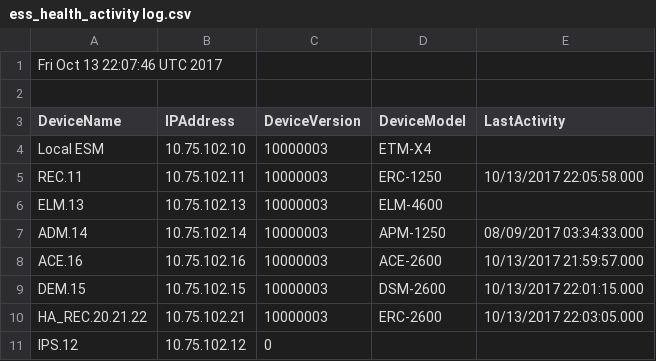
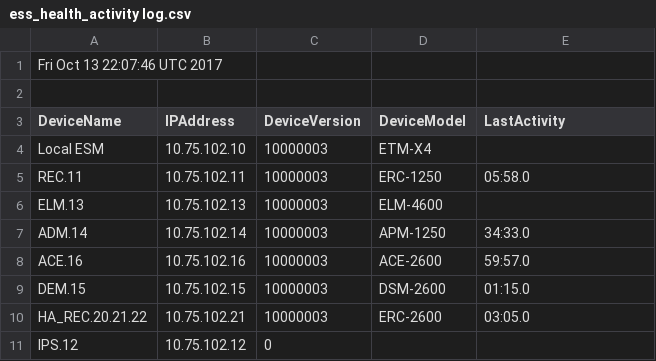
Before and after one commit to Resiliant/ESM-Logs-Script, a CSV file: Types of Logs/ess_health_activity log.csv, drawn as a sheet; the diff names each change by its address in the sheet, - before the commit and + after, or states it on an @@ line.

```diff
--- a/Types of Logs/ess_health_activity log.csv
+++ b/Types of Logs/ess_health_activity log.csv
-E5 (LastActivity): 10/13/2017 22:05:58.000
+E5 (LastActivity): 05:58.0
-E7 (LastActivity): 08/09/2017 03:34:33.000
+E7 (LastActivity): 34:33.0
-E8 (LastActivity): 10/13/2017 21:59:57.000
+E8 (LastActivity): 59:57.0
-E9 (LastActivity): 10/13/2017 22:01:15.000
+E9 (LastActivity): 01:15.0
-E10 (LastActivity): 10/13/2017 22:03:05.000
+E10 (LastActivity): 03:05.0
```
Also changed, not shown: Types of Logs/esm_log_startup.csv, 3 other files.
